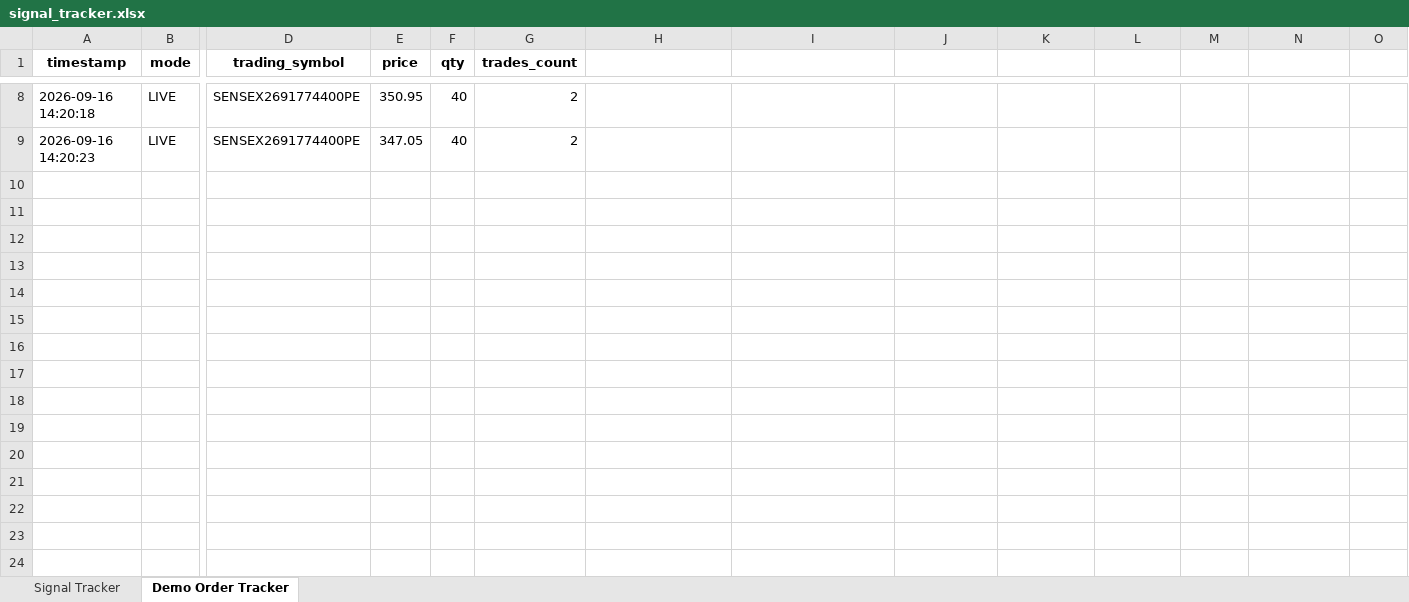
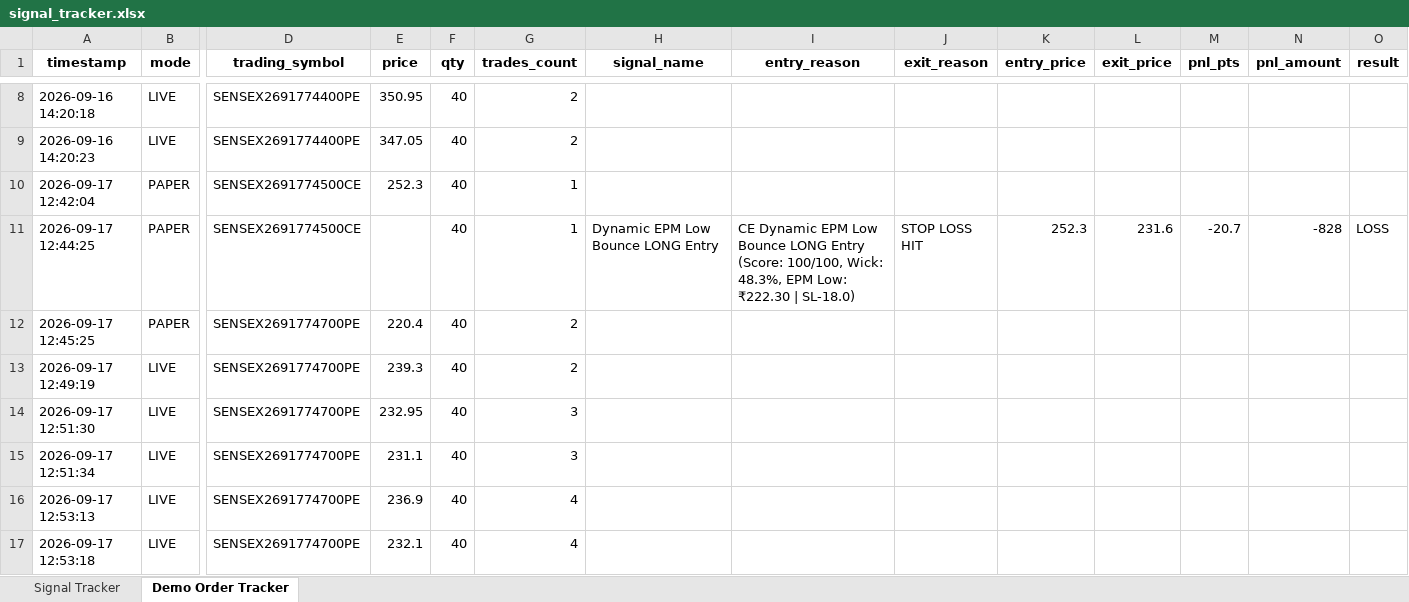
Before and after one commit to bhisma99-lgtm/bhisma99, an Excel workbook: signal_tracker.xlsx, sheet Demo Order Tracker, drawn as a sheet; only a part is shown, gaps mark what is left out; values as stored, in another font and other column widths than the file's, no borders; rows hold the shown columns only; the diff names each change by its address in the sheet, - before the commit and + after, or states it on an @@ line.

Commit message:
Auto-update signal tracker, logs and memory [skip ci]

```diff
--- a/signal_tracker.xlsx (sheet Demo Order Tracker)
+++ b/signal_tracker.xlsx (sheet Demo Order Tracker)
-H1: (empty)
+H1: signal_name
-I1: (empty)
+I1: entry_reason
-J1: (empty)
+J1: exit_reason
-K1: (empty)
+K1: entry_price
-L1: (empty)
+L1: exit_price
-M1: (empty)
+M1: pnl_pts
-N1: (empty)
+N1: pnl_amount
-O1: (empty)
+O1: result
+row 10: 2026-09-17 12:42:04 | PAPER | SENSEX2691774500CE | 252.3 | 40 | 1
+row 11: 2026-09-17 12:44:25 | PAPER | SENSEX2691774500CE |  | 40 | 1 | Dynamic EPM Low Bounce LONG Entry | CE Dynamic EPM Low Bounce LONG Entry (Score: 100/100, Wick: 48.3%, EPM Low: ₹222.30 | SL-18.0) | STOP LOSS HIT | 252.3 | 231.6 | -20.7 | -828 | LOSS
+row 12: 2026-09-17 12:45:25 | PAPER | SENSEX2691774700PE | 220.4 | 40 | 2
+row 13: 2026-09-17 12:49:19 | LIVE | SENSEX2691774700PE | 239.3 | 40 | 2
+row 14: 2026-09-17 12:51:30 | LIVE | SENSEX2691774700PE | 232.95 | 40 | 3
+row 15: 2026-09-17 12:51:34 | LIVE | SENSEX2691774700PE | 231.1 | 40 | 3
+row 16: 2026-09-17 12:53:13 | LIVE | SENSEX2691774700PE | 236.9 | 40 | 4
+row 17: 2026-09-17 12:53:18 | LIVE | SENSEX2691774700PE | 232.1 | 40 | 4
```
Also changed, not shown: sheet Signal Tracker, 2 other files.
